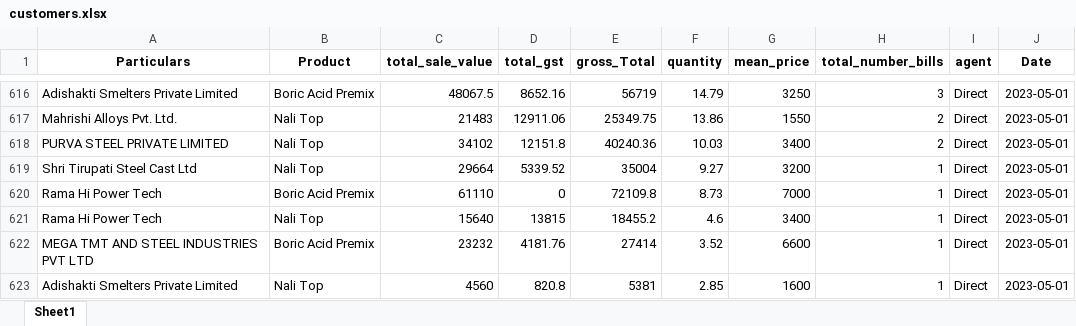
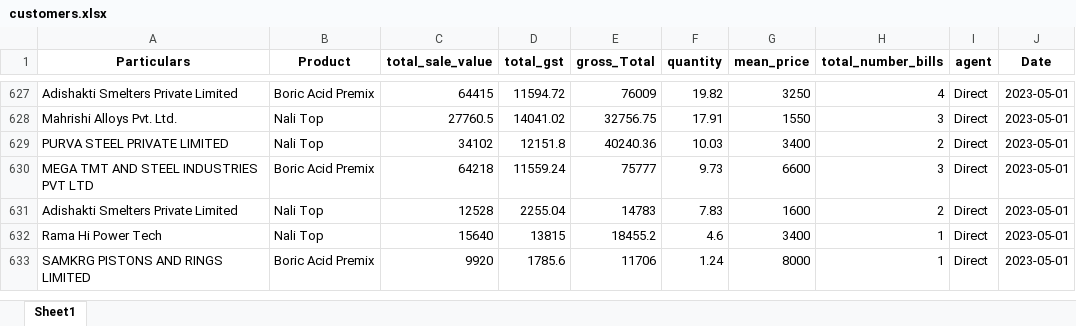
Before and after one commit to obhutara/SalesDashboard, an Excel workbook: src/customers.xlsx, sheet Sheet1, drawn as a sheet; only a part is shown, gaps mark what is left out; values as stored, in another font and other column widths than the file's, no borders; removed rows and columns are numbered as before the commit, all else as after; the diff covers the shown part only; the diff names each change by its address in the sheet, - before the commit and + after, or states it on an @@ line.

```diff
--- a/src/customers.xlsx (sheet Sheet1)
+++ b/src/customers.xlsx (sheet Sheet1)
-C627 (total_sale_value): 48067.5
+C627 (total_sale_value): 64415
-D627 (total_gst): 8652.16
+D627 (total_gst): 11594.72
-E627 (gross_Total): 56719
+E627 (gross_Total): 76009
-F627 (quantity): 14.79
+F627 (quantity): 19.82
-H627 (total_number_bills): 3
+H627 (total_number_bills): 4
-C628 (total_sale_value): 21483
+C628 (total_sale_value): 27760.5
-D628 (total_gst): 12911.06
+D628 (total_gst): 14041.02
-E628 (gross_Total): 25349.75
+E628 (gross_Total): 32756.75
-F628 (quantity): 13.86
+F628 (quantity): 17.91
-H628 (total_number_bills): 2
+H628 (total_number_bills): 3
-row 619: Shri Tirupati Steel Cast Ltd | Nali Top | 29664 | 5339.52 | 35004 | 9.27 | 3200 | 1 | Direct | 2023-05-01
-row 620: Rama Hi Power Tech | Boric Acid Premix | 61110 | 0 | 72109.8 | 8.73 | 7000 | 1 | Direct | 2023-05-01
+row 630: MEGA TMT AND STEEL INDUSTRIES PVT LTD | Boric Acid Premix | 64218 | 11559.24 | 75777 | 9.73 | 6600 | 3 | Direct | 2023-05-01
+row 631: Adishakti Smelters Private Limited | Nali Top | 12528 | 2255.04 | 14783 | 7.83 | 1600 | 2 | Direct | 2023-05-01
-row 622: MEGA TMT AND STEEL INDUSTRIES PVT LTD | Boric Acid Premix | 23232 | 4181.76 | 27414 | 3.52 | 6600 | 1 | Direct | 2023-05-01
-row 623: Adishakti Smelters Private Limited | Nali Top | 4560 | 820.8 | 5381 | 2.85 | 1600 | 1 | Direct | 2023-05-01
+row 633: SAMKRG PISTONS AND RINGS LIMITED | Boric Acid Premix | 9920 | 1785.6 | 11706 | 1.24 | 8000 | 1 | Direct | 2023-05-01
```
Also changed, not shown: 18 added rows, 7 removed rows and 5 edited cells elsewhere in this sheet.
